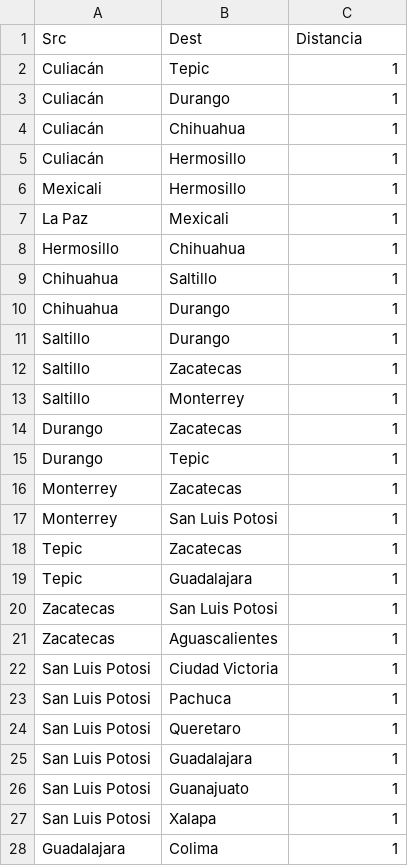
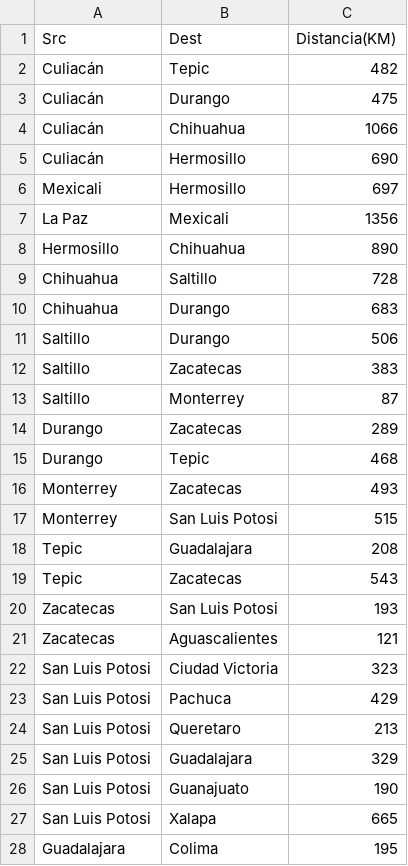
Before and after one commit to JorgeOsunaQ/Proyecto-Busquedas, a CSV file: Grafo/CSV/conexiones.csv, drawn as a sheet; only a part is shown; the diff covers the shown part only.

```diff
--- a/Grafo/CSV/conexiones.csv
+++ b/Grafo/CSV/conexiones.csv
@@ -1,28 +1,28 @@
-Src,Dest,Distancia
-Culiacán,Tepic,1
-Culiacán,Durango,1
-Culiacán,Chihuahua,1
-Culiacán,Hermosillo,1
-Mexicali,Hermosillo,1
-La Paz,Mexicali,1
-Hermosillo,Chihuahua,1
-Chihuahua,Saltillo,1
-Chihuahua,Durango,1
-Saltillo,Durango,1
-Saltillo,Zacatecas,1
-Saltillo,Monterrey,1
-Durango,Zacatecas,1
-Durango,Tepic,1
-Monterrey,Zacatecas,1
-Monterrey,San Luis Potosi,1
-Tepic,Zacatecas,1
-Tepic,Guadalajara,1
-Zacatecas,San Luis Potosi,1
-Zacatecas,Aguascalientes,1
-San Luis Potosi,Ciudad Victoria,1
-San Luis Potosi,Pachuca,1
-San Luis Potosi,Queretaro,1
-San Luis Potosi,Guadalajara,1
-San Luis Potosi,Guanajuato,1
-San Luis Potosi,Xalapa,1
-Guadalajara,Colima,1
+Src,Dest,Distancia(KM),
+Culiacán,Tepic,482,
+Culiacán,Durango,475,
+Culiacán,Chihuahua,1066,
+Culiacán,Hermosillo,690,
+Mexicali,Hermosillo,697,
+La Paz,Mexicali,1356,
+Hermosillo,Chihuahua,890,
+Chihuahua,Saltillo,728,
+Chihuahua,Durango,683,
+Saltillo,Durango,506,
+Saltillo,Zacatecas,383,
+Saltillo,Monterrey,87,
+Durango,Zacatecas,289,
+Durango,Tepic,468,
+Monterrey,Zacatecas,493,
+Monterrey,San Luis Potosi,515,
+Tepic,Guadalajara,208,
+Tepic,Zacatecas,543,
+Zacatecas,San Luis Potosi,193,
+Zacatecas,Aguascalientes,121,
+San Luis Potosi,Ciudad Victoria,323,
+San Luis Potosi,Pachuca,429,
+San Luis Potosi,Queretaro,213,
+San Luis Potosi,Guadalajara,329,
+San Luis Potosi,Guanajuato,190,
+San Luis Potosi,Xalapa,665,
+Guadalajara,Colima,195,
```
Also changed, not shown: 40 edited cells elsewhere in this file, 3 other files.
